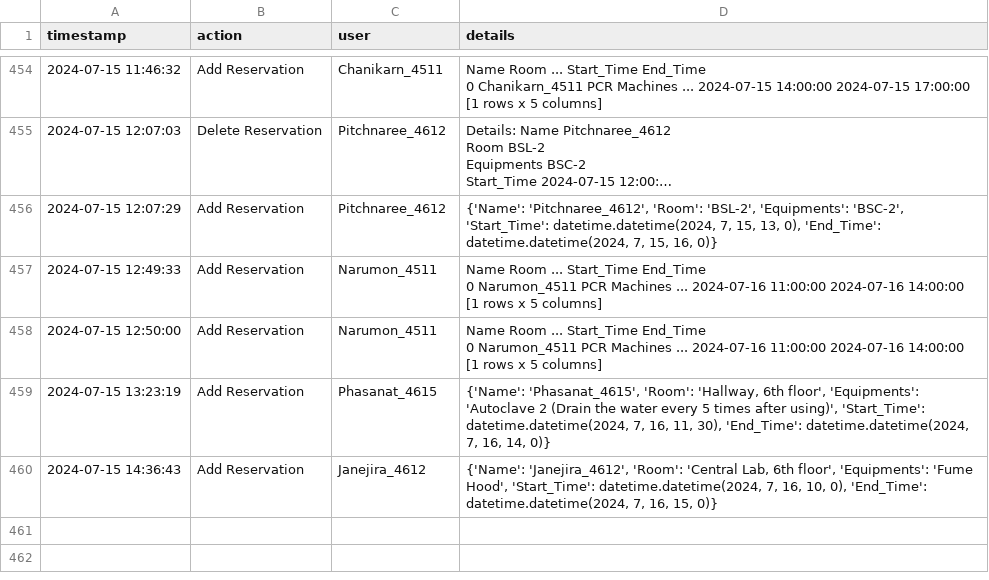
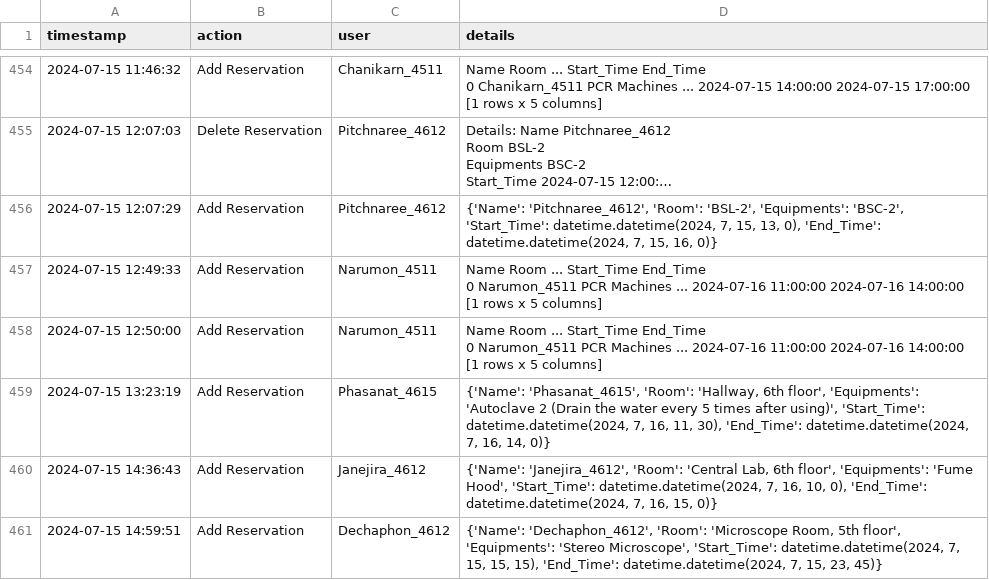
Before and after one commit to dhruv0767/Lab-Equipments_Reservation, a CSV file: change_log.csv, drawn as a sheet; only a part is shown, gaps mark what is left out; long unchanged cells end in …; the diff names each change by its address in the sheet, - before the commit and + after, or states it on an @@ line.

Commit message:
Update change_log.csv

```diff
--- a/change_log.csv
+++ b/change_log.csv
+row 461: 2024-07-15 14:59:51 | Add Reservation | Dechaphon_4612 | {'Name': 'Dechaphon_4612', 'Room': 'Microscope Room, 5th floor', 'Equipments': 'Stereo Microscope', 'Start_Time': datetime.datetime(2024, 7, 15, 15, 15), 'End_Time': datetime.datetime(2024, 7, 15, 23, 45)}
```
